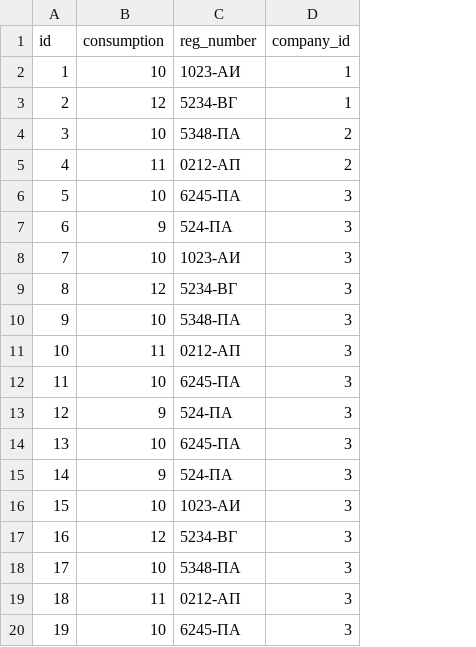
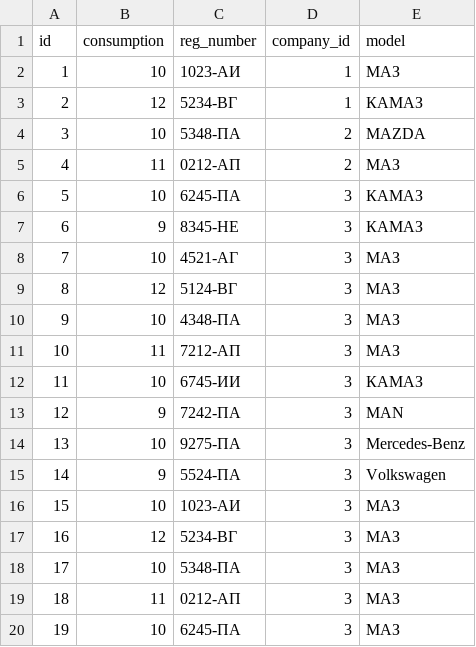
Before and after one commit to kirillbukinevich/truckcompnany, a CSV file: src/main/resources/config/liquibase/truck.csv, drawn as a sheet; only a part is shown; the diff covers the shown part only; the diff names each change by its address in the sheet, - before the commit and + after, or states it on an @@ line.

Commit message:
Add new fields in DB for table Truck: model, type, status. Update @Entity for Truck, TruckDTO, TruckVM Update front-end for added fields. Add validation for fields in front-end.

```diff
--- a/src/main/resources/config/liquibase/truck.csv
+++ b/src/main/resources/config/liquibase/truck.csv
+column E (model), rows 2-20: MAЗ | КАМАЗ | MAZDA | МАЗ | КАМАЗ | КАМАЗ | МАЗ | МАЗ | МАЗ | МАЗ | КАМАЗ | MAN | Mercedes-Benz | Volkswagen | МАЗ | МАЗ | МАЗ | МАЗ | МАЗ
-C7 (reg_number): 524-ПА
+C7 (reg_number): 8345-НЕ
-C8 (reg_number): 1023-АИ
+C8 (reg_number): 4521-АГ
-C9 (reg_number): 5234-ВГ
+C9 (reg_number): 5124-ВГ
-C10 (reg_number): 5348-ПА
+C10 (reg_number): 4348-ПА
-C11 (reg_number): 0212-АП
+C11 (reg_number): 7212-АП
-C12 (reg_number): 6245-ПА
+C12 (reg_number): 6745-ИИ
-C13 (reg_number): 524-ПА
+C13 (reg_number): 7242-ПА
-C14 (reg_number): 6245-ПА
+C14 (reg_number): 9275-ПА
-C15 (reg_number): 524-ПА
+C15 (reg_number): 5524-ПА
```
Also changed, not shown: 20 removed rows elsewhere in this file, 10 other files.
